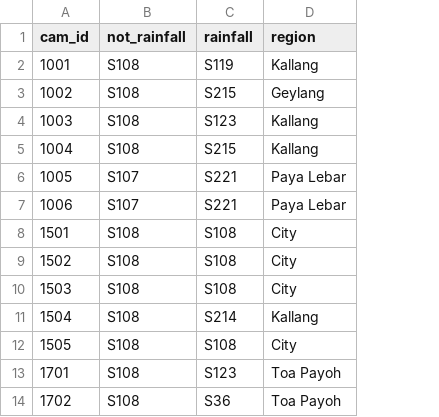
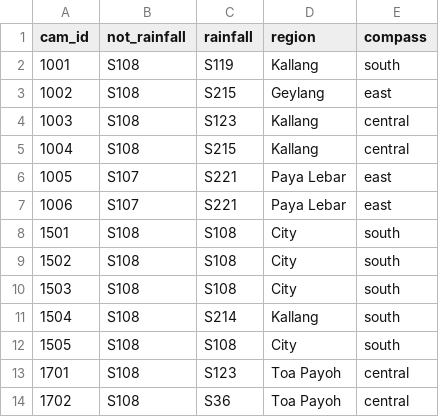
Before and after one commit to don-tay/traffic-predict, a CSV file: phase_1_models/camera_station_mapping.csv, drawn as a sheet; only a part is shown; the diff names each change by its address in the sheet, - before the commit and + after, or states it on an @@ line.

Commit message:
almost done with merging to super table. left 24h period and bing

```diff
--- a/phase_1_models/camera_station_mapping.csv
+++ b/phase_1_models/camera_station_mapping.csv
+column E (compass), rows 2-14: south | east | central | central | east | east | south | south | south | south | south | central | central
```
Also changed, not shown: 1 other file.
